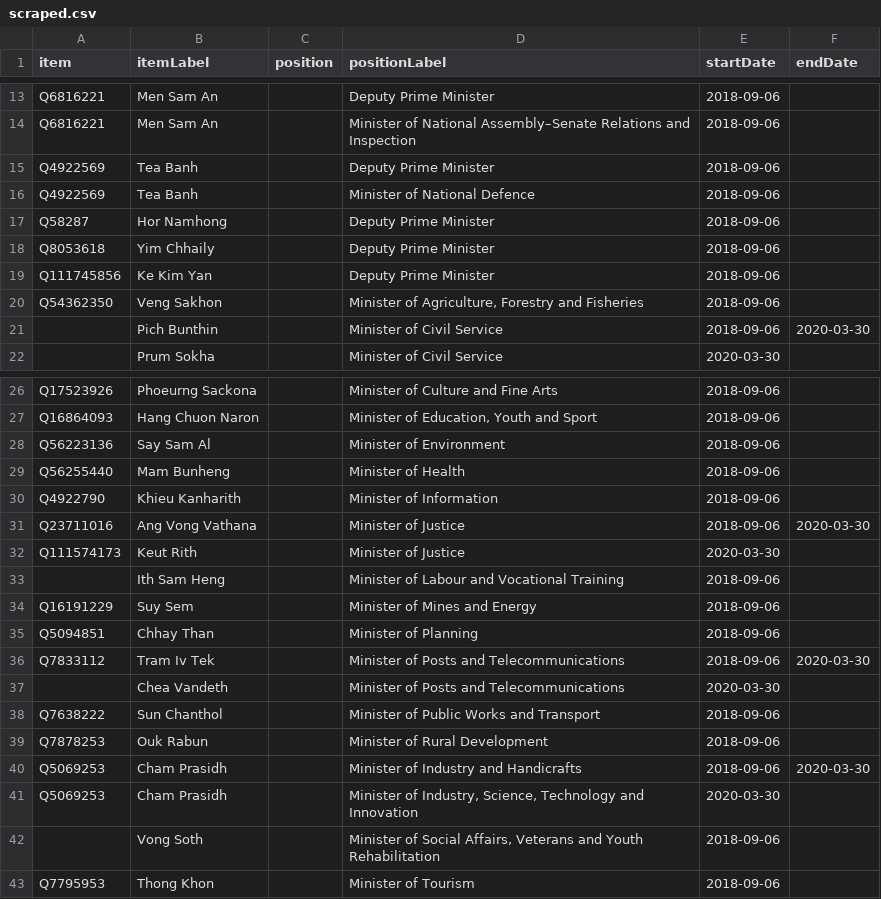
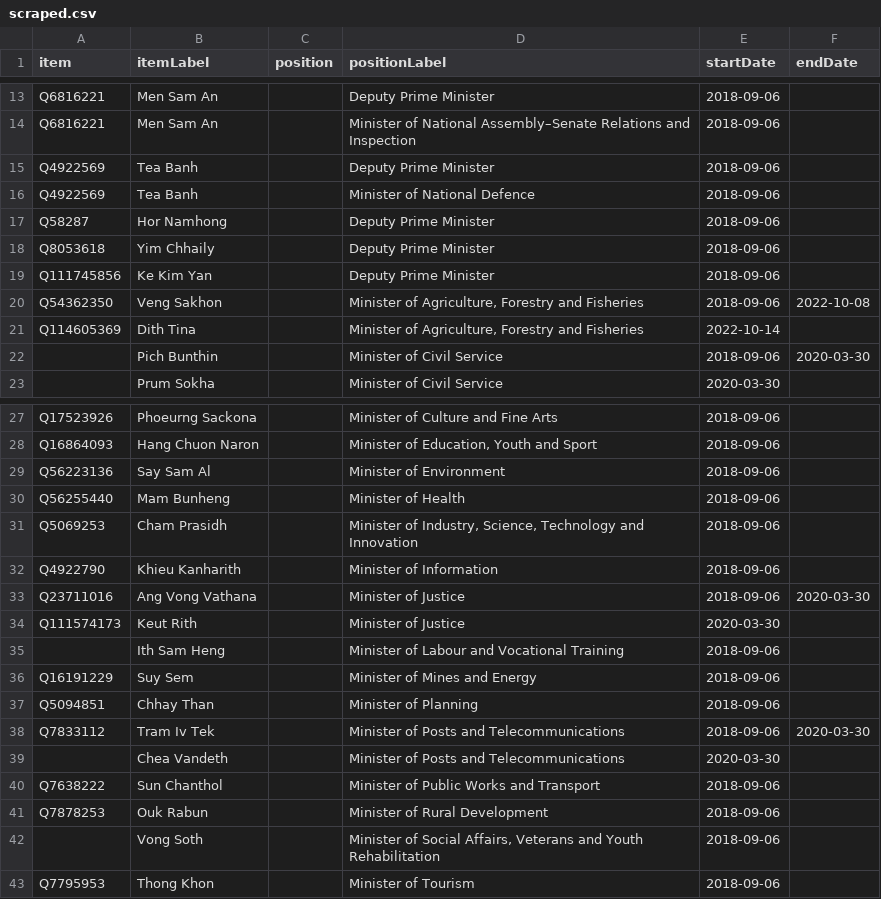
Before and after one commit to every-politician-scrapers/cambodia, a CSV file: sources/cabinet/current-enwiki/scraped.csv, drawn as a sheet; only a part is shown, gaps mark what is left out.

```diff
--- a/sources/cabinet/current-enwiki/scraped.csv
+++ b/sources/cabinet/current-enwiki/scraped.csv
@@ -19,3 +19,4 @@ Q8053618,Yim Chhaily,,Deputy Prime Minister,2018-09-06,
 Q111745856,Ke Kim Yan,,Deputy Prime Minister,2018-09-06,
-Q54362350,Veng Sakhon,,"Minister of Agriculture, Forestry and Fisheries",2018-09-06,
+Q54362350,Veng Sakhon,,"Minister of Agriculture, Forestry and Fisheries",2018-09-06,2022-10-08
+Q114605369,Dith Tina,,"Minister of Agriculture, Forestry and Fisheries",2022-10-14,
 ,Pich Bunthin,,Minister of Civil Service,2018-09-06,2020-03-30
@@ -29,2 +30,3 @@ Q56223136,Say Sam Al,,Minister of Environment,2018-09-06,
 Q56255440,Mam Bunheng,,Minister of Health,2018-09-06,
+Q5069253,Cham Prasidh,,"Minister of Industry, Science, Technology and Innovation",2018-09-06,
 Q4922790,Khieu Kanharith,,Minister of Information,2018-09-06,
@@ -39,4 +41,2 @@ Q7638222,Sun Chanthol,,Minister of Public Works and Transport,2018-09-06,
 Q7878253,Ouk Rabun,,Minister of Rural Development,2018-09-06,
-Q5069253,Cham Prasidh,,Minister of Industry and Handicrafts,2018-09-06,2020-03-30
-Q5069253,Cham Prasidh,,"Minister of Industry, Science, Technology and Innovation",2020-03-30,
 ,Vong Soth,,"Minister of Social Affairs, Veterans and Youth Rehabilitation",2018-09-06,
```
Also changed, not shown: sources/cabinet/2022-06-idg/wikidata.csv, sources/cabinet/current-enwiki/wikidata.csv, 1 other file.
